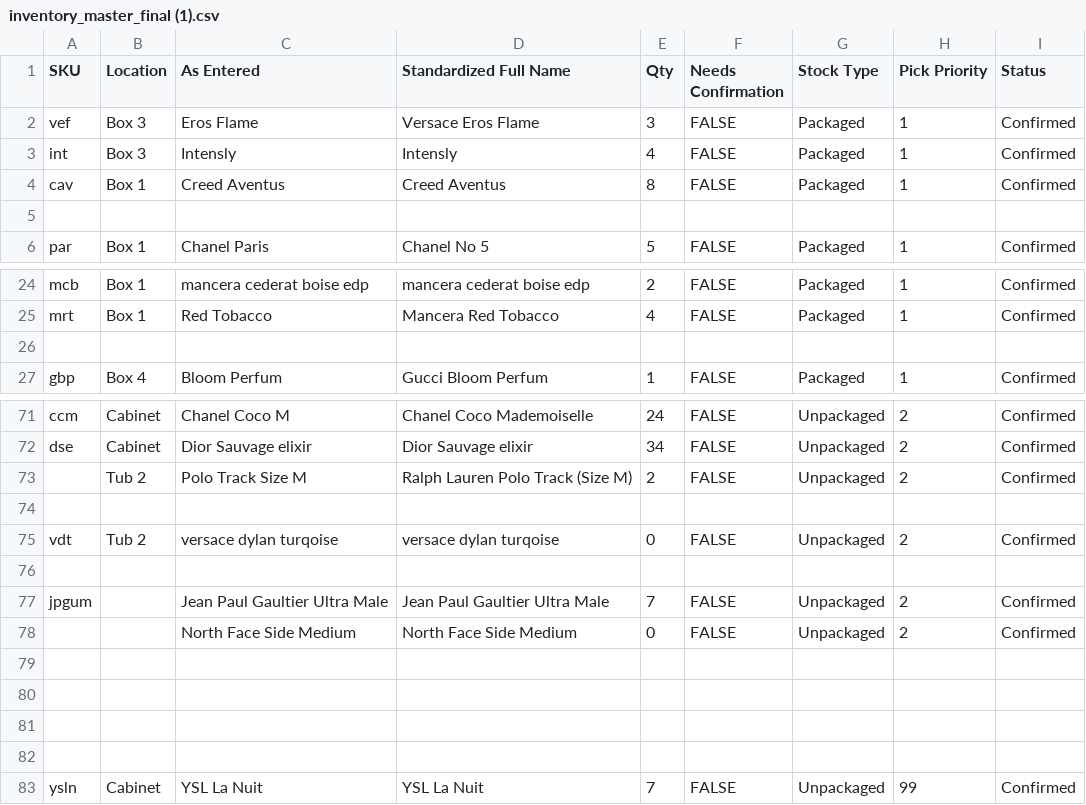
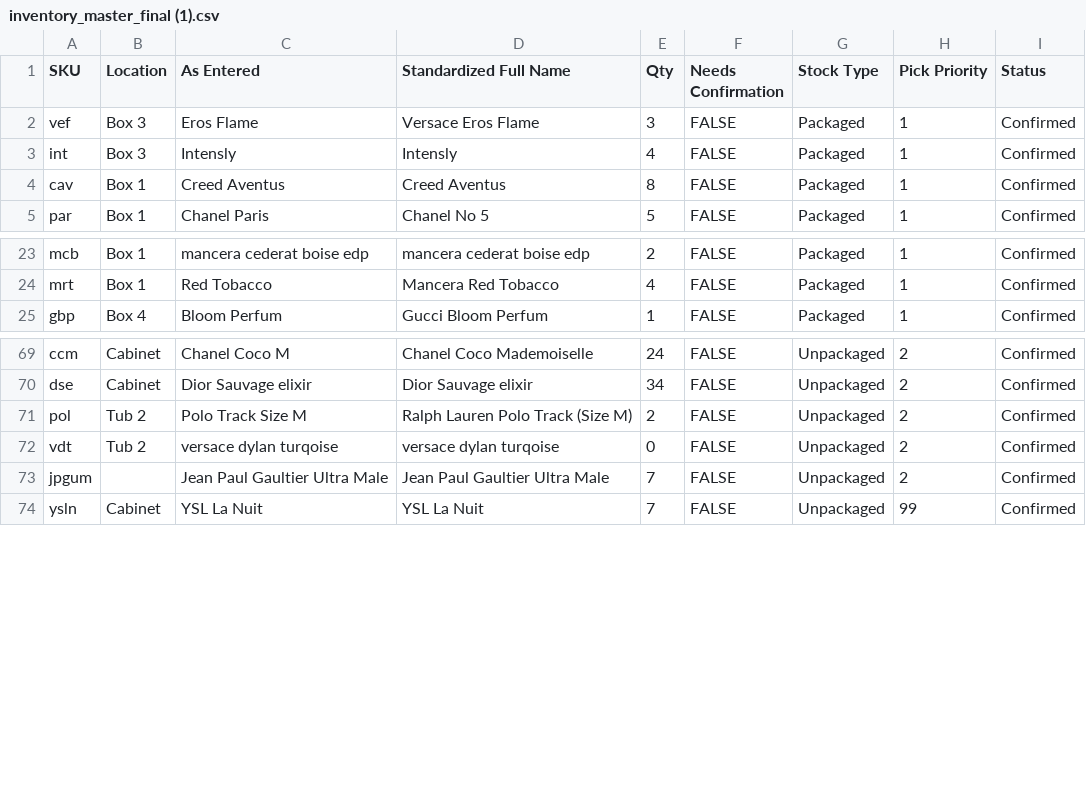
Before and after one commit to farhadirfani99-beep/perfume-app, a CSV file: inventory_master_final (1).csv, drawn as a sheet; only a part is shown, gaps mark what is left out.

Commit message:
Update inventory_master_final (1).csv

```diff
--- a/inventory_master_final (1).csv
+++ b/inventory_master_final (1).csv
@@ -4,3 +4,2 @@ int,Box 3,Intensly,Intensly,4,FALSE,Packaged,1,Confirmed
 cav,Box 1,Creed Aventus,Creed Aventus,8,FALSE,Packaged,1,Confirmed
- , , , , , , , ,
 par,Box 1,Chanel Paris,Chanel No 5,5,FALSE,Packaged,1,Confirmed
@@ -25,3 +24,2 @@ mcb,Box 1,mancera cederat boise edp,mancera cederat boise edp,2,FALSE,Packaged,1
 mrt,Box 1,Red Tobacco,Mancera Red Tobacco,4,FALSE,Packaged,1,Confirmed
- , , , , , , , ,
 gbp,Box 4,Bloom Perfum,Gucci Bloom Perfum,1,FALSE,Packaged,1,Confirmed
@@ -72,12 +70,5 @@ ccm,Cabinet,Chanel Coco M,Chanel Coco Mademoiselle,24,FALSE,Unpackaged,2,Confirm
 dse,Cabinet,Dior Sauvage elixir,Dior Sauvage elixir,34,FALSE,Unpackaged,2,Confirmed
- ,Tub 2,Polo Track Size M,Ralph Lauren Polo Track (Size M),2,FALSE,Unpackaged,2,Confirmed
- , , , , , , , ,
+pol,Tub 2,Polo Track Size M,Ralph Lauren Polo Track (Size M),2,FALSE,Unpackaged,2,Confirmed
 vdt,Tub 2,versace dylan turqoise,versace dylan turqoise,0,FALSE,Unpackaged,2,Confirmed
- , , , , , , , ,
 jpgum, ,Jean Paul Gaultier Ultra Male,Jean Paul Gaultier Ultra Male,7,FALSE,Unpackaged,2,Confirmed
- , ,North Face Side Medium,North Face Side Medium,0,FALSE,Unpackaged,2,Confirmed
-,,, ,,,,,
-,,,,,,,,
-,,,,,,,,
-,,,,,,,,
 ysln,Cabinet,YSL La Nuit,YSL La Nuit,7,FALSE,Unpackaged,99,Confirmed
```
